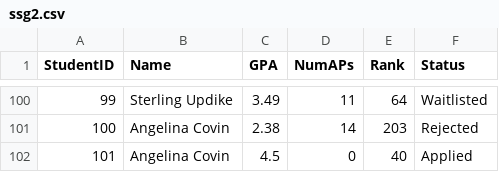
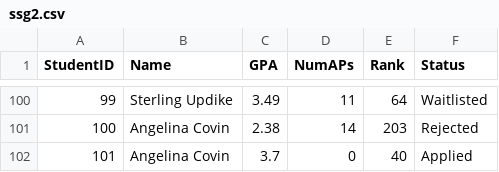
Before and after one commit to tchuanromanee/tchuanromanee.github.io, a CSV file: project-files/ds-redesign/ssg2.csv, drawn as a sheet; only a part is shown, gaps mark what is left out.

Commit message:
Keep gpa in range

```diff
--- a/project-files/ds-redesign/ssg2.csv
+++ b/project-files/ds-redesign/ssg2.csv
@@ -101,2 +101,2 @@ StudentID,Name,GPA,NumAPs,Rank,Status
 100,Angelina Covin,2.38,14,203,Rejected
-101,Angelina Covin,4.5,0,40,Applied
+101,Angelina Covin,3.7,0,40,Applied
```
